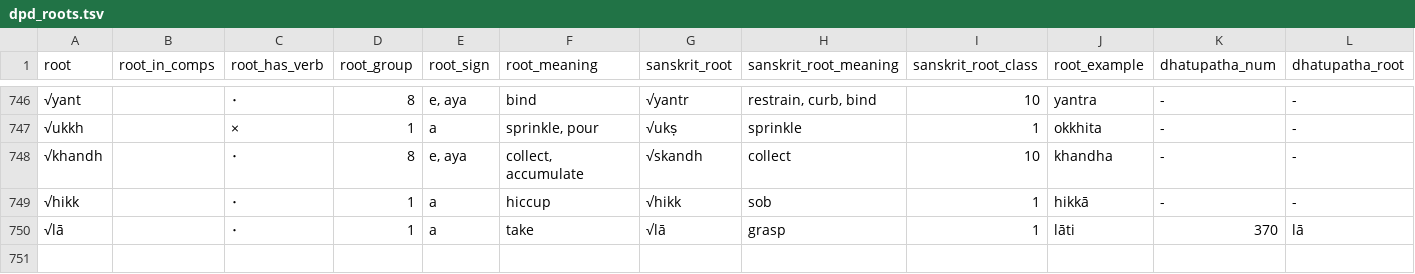
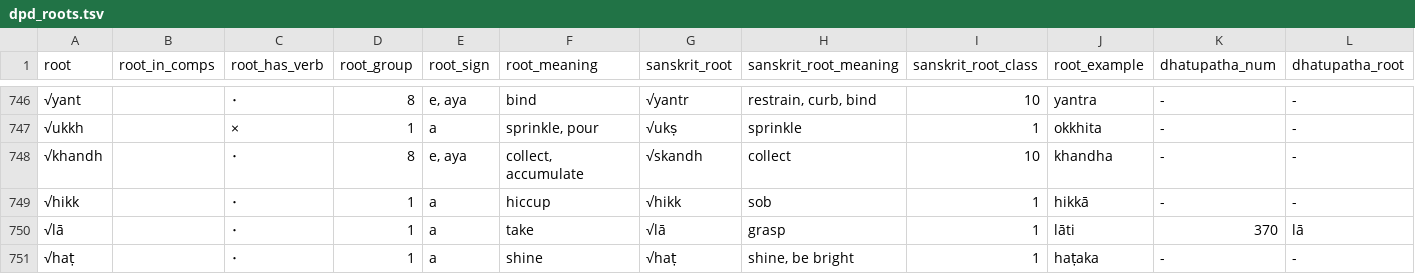
Before and after one commit to digitalpalidictionary/dpd-db, a TSV file: db/backup_tsv/dpd_roots.tsv, drawn as a sheet; only a part is shown, gaps mark what is left out; rows hold the shown columns only; the diff names each change by its address in the sheet, - before the commit and + after, or states it on an @@ line.

Commit message:
pali update

```diff
--- a/db/backup_tsv/dpd_roots.tsv
+++ b/db/backup_tsv/dpd_roots.tsv
+row 751: √haṭ |  | ･ | 1 | a | shine | √haṭ | shine, be bright | 1 | haṭaka | - | -
```
